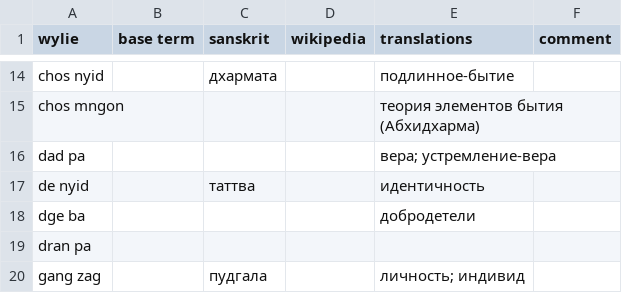
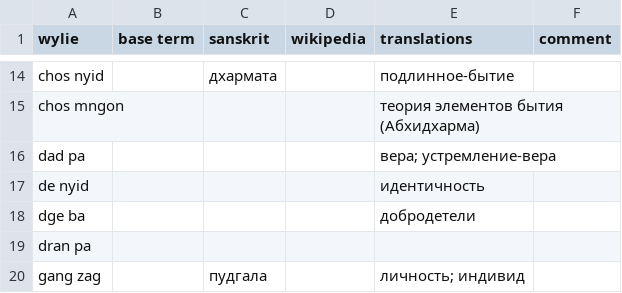
Before and after one commit to mzevin/dharmadict, a CSV file: Client/data/MK.csv, drawn as a sheet; only a part is shown, gaps mark what is left out.

Commit message:
data update

```diff
--- a/Client/data/MK.csv
+++ b/Client/data/MK.csv
@@ -16,3 +16,3 @@ chos mngon,,,,теория элементов бытия (Абхидхарма),
 dad pa,,,,вера; устремление-вера,
-de nyid,,таттва,,идентичность,
+de nyid,,,,идентичность,
 dge ba,,,,добродетели,
```
Also changed, not shown: Client/data/AAT.csv.
